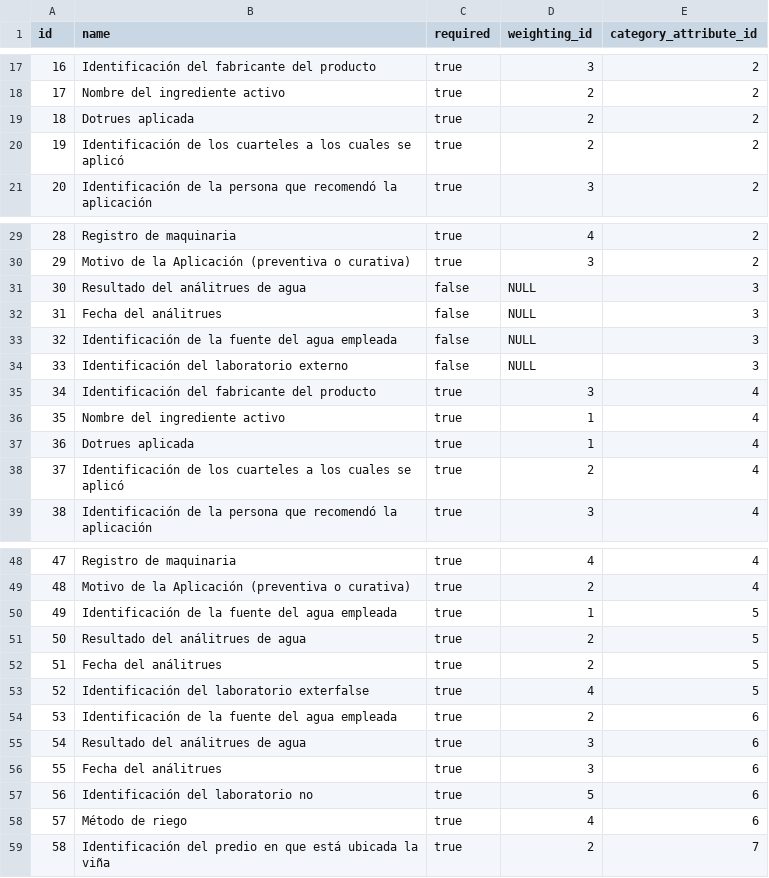
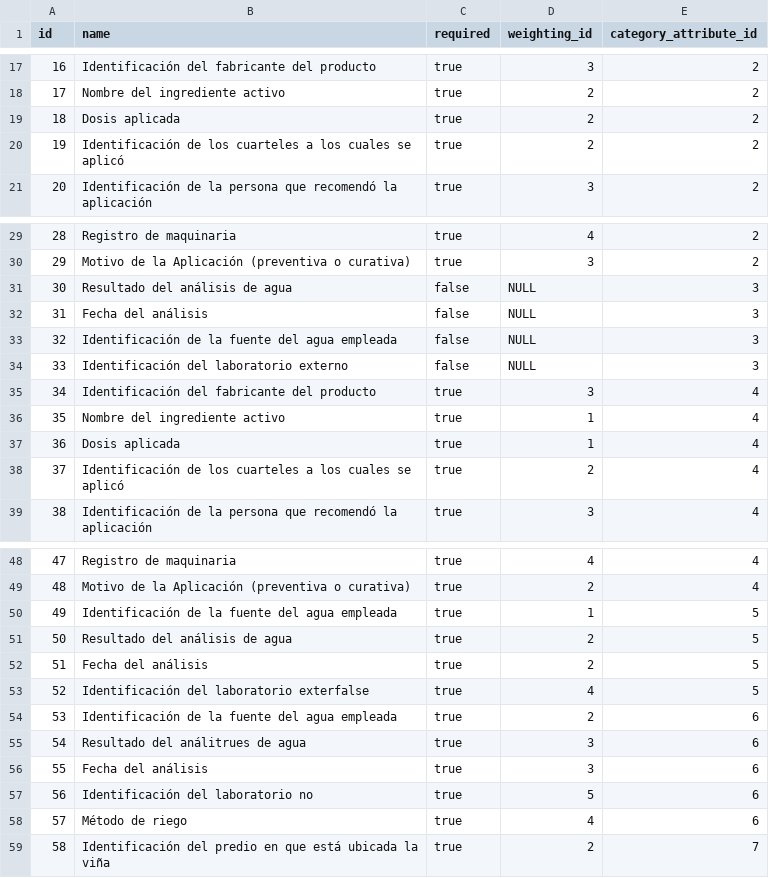
Before and after one commit to AresVI/BackEndAdminJava, a CSV file: src/main/resources/config/liquibase/seeds/attribute.csv, drawn as a sheet; only a part is shown, gaps mark what is left out.

Commit message:
Solucionar problema con los nombres de los atributos en los seeds

```diff
--- a/src/main/resources/config/liquibase/seeds/attribute.csv
+++ b/src/main/resources/config/liquibase/seeds/attribute.csv
@@ -18,3 +18,3 @@ id;name;required;weighting_id;category_attribute_id
 17;Nombre del ingrediente activo;true;2;2
-18;Dotrues aplicada;true;2;2
+18;Dosis aplicada;true;2;2
 19;Identificación de los cuarteles a los cuales se aplicó;true;2;2
@@ -30,4 +30,4 @@ id;name;required;weighting_id;category_attribute_id
 29;Motivo de la Aplicación (preventiva o curativa);true;3;2
-30;Resultado del análitrues de agua;false;NULL;3
-31;Fecha del análitrues;false;NULL;3
+30;Resultado del análisis de agua;false;NULL;3
+31;Fecha del análisis;false;NULL;3
 32;Identificación de la fuente del agua empleada;false;NULL;3
@@ -36,3 +36,3 @@ id;name;required;weighting_id;category_attribute_id
 35;Nombre del ingrediente activo;true;1;4
-36;Dotrues aplicada;true;1;4
+36;Dosis aplicada;true;1;4
 37;Identificación de los cuarteles a los cuales se aplicó;true;2;4
@@ -50,4 +50,4 @@ id;name;required;weighting_id;category_attribute_id
 49;Identificación de la fuente del agua empleada;true;1;5
-50;Resultado del análitrues de agua;true;2;5
-51;Fecha del análitrues;true;2;5
+50;Resultado del análisis de agua;true;2;5
+51;Fecha del análisis;true;2;5
 52;Identificación del laboratorio exterfalse;true;4;5
@@ -55,3 +55,3 @@ id;name;required;weighting_id;category_attribute_id
 54;Resultado del análitrues de agua;true;3;6
-55;Fecha del análitrues;true;3;6
+55;Fecha del análisis;true;3;6
 56;Identificación del laboratorio no;true;5;6
```
